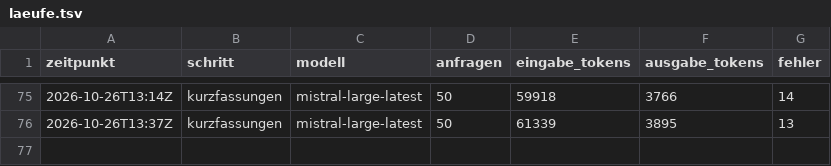
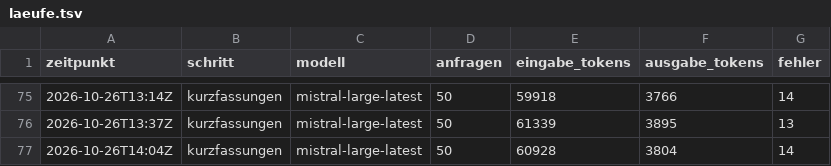
Before and after one commit to daimpad/allris-test, a TSV file: laeufe.tsv, drawn as a sheet; only a part is shown, gaps mark what is left out; the diff names each change by its address in the sheet, - before the commit and + after, or states it on an @@ line.

```diff
--- a/laeufe.tsv
+++ b/laeufe.tsv
+row 77: 2026-10-26T14:04Z | kurzfassungen | mistral-large-latest | 50 | 60928 | 3804 | 14
```
Also changed, not shown: 1 other file.
